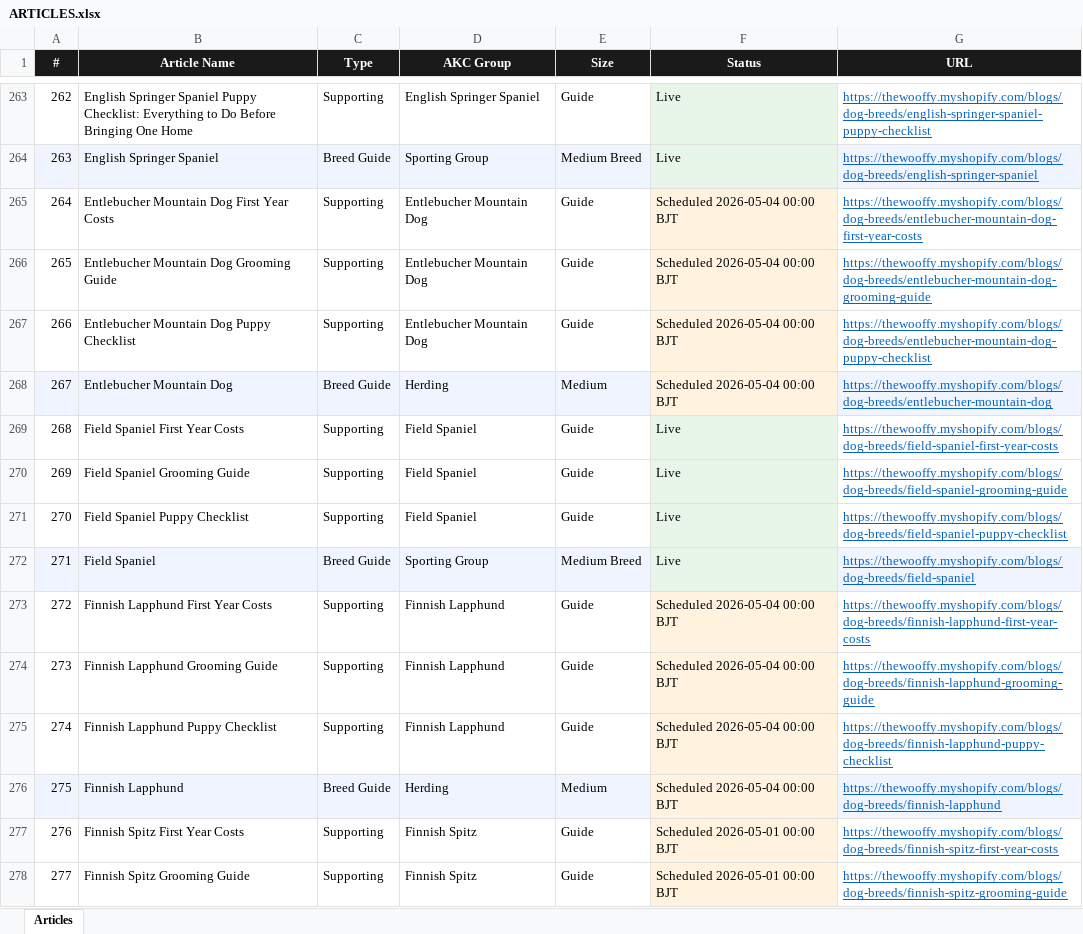
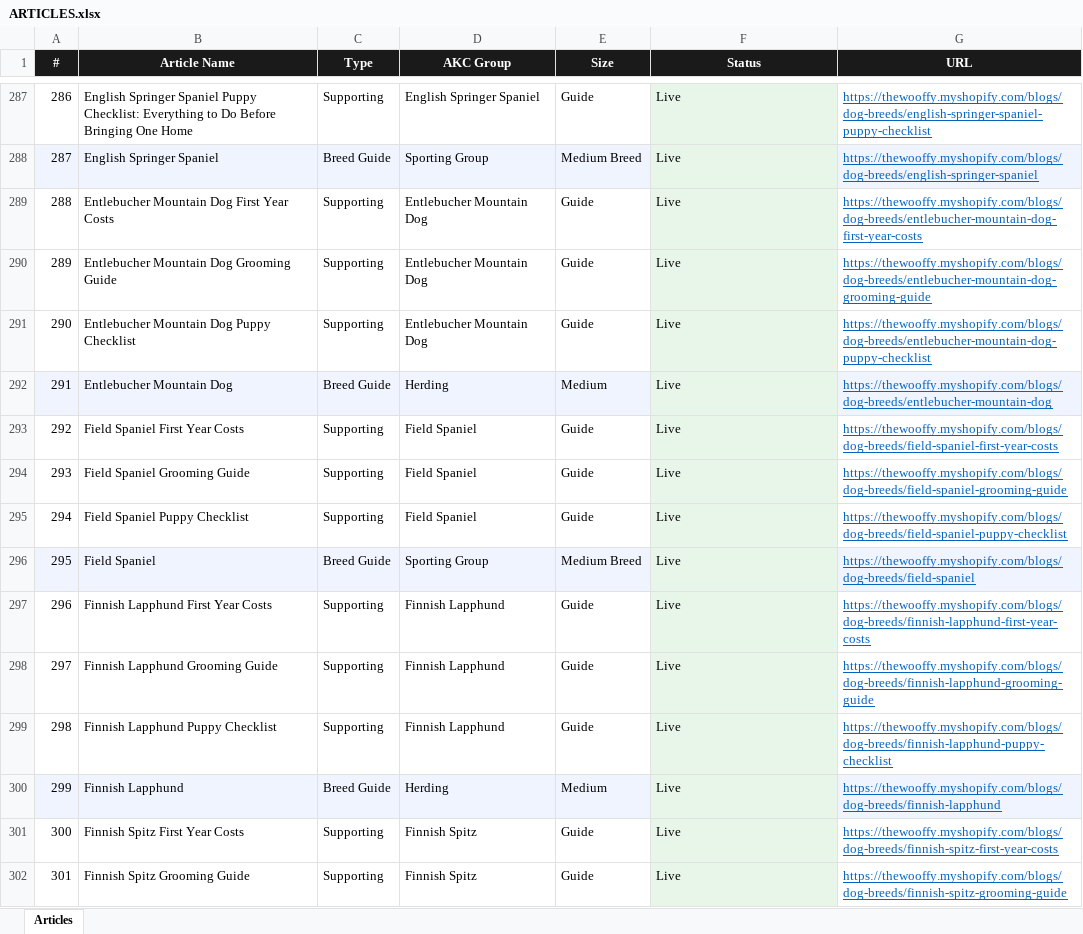
Before and after one commit to Kailunzhang/wooffy-dog-breeds, an Excel workbook: ARTICLES.xlsx, sheet Articles, drawn as a sheet; only a part is shown, gaps mark what is left out; values as stored, in another font and other column widths than the file's, no borders; addresses are those after the commit; the diff covers the shown part only; the diff names each change by its address in the sheet, - before the commit and + after, or states it on an @@ line.

Commit message:
feat: doodle series launch (25 articles) + SEO E-E-A-T improvements
DOODLE SERIES (Day 28-29, May 11-12, 2026):
- 6 new doodle breeds: Goldendoodle, Labradoodle, Bernedoodle, Cavapoo,
  Sheepadoodle, Aussiedoodle
- 4 articles per breed (main + grooming-guide + first-year-costs +
  puppy-checklist) + 1 roundup = 25 articles total
- 24 HD images generated via fal.ai Nano Banana Pro and uploaded to
  Shopify Files CDN; 1 dedicated roundup hero
- All 25 articles now published and visible on thewooffy.com

NEW SCRIPTS:
- scripts/add_doodle_meta.py - inject doodle entries into unpublished meta
- scripts/generate_doodle_articles.py - templated content for 23 of 25 JSONs
- scripts/generate_doodle_roundup_hero.py - one-shot roundup hero generator
- scripts/fix_doodle_secondary_images.py - remap secondary[] by placement
- scripts/audit_doodle_publish.py - HTTP audit of live URLs after publish

SEO IMPROVEMENTS (applied to all 696 articles + future articles):
- E-E-A-T fix: schema author changed from 'Shopify API' to 'Kailun Zhang'
  on every article (batch_update_author.py)
- title_tag metafield set with keyword-rich templates per article type
  (batch_update_title_tags.py); roundups intentionally skipped
- Hub-spoke internal links: 18 new doodle links injected into 5 high-
  relevance roundups + golden-retriever main page
  (patch_doodle_internal_links.py)

GENERATE.PY CHANGES (sustains the SEO fixes for future articles):
- Add author field default 'Kailun Zhang' to article_body payload
- Add _compute_title_tag() helper and include title_tag in metafields

OTHER:
- scripts/build_breed_traits.py: add 6 doodle OVERRIDES for HD pipeline
- breed_traits.json regenerated to include the 6 doodles
- CLAUDE.md updated with Day 28-29 publishing schedule

```diff
--- a/ARTICLES.xlsx (sheet Articles)
+++ b/ARTICLES.xlsx (sheet Articles)
@@ column A (#) renumbered from row 46 down @@
-F289:F292 (Status): Scheduled 2026-05-04 00:00 BJT
+F289:F292 (Status): Live
-F297:F300 (Status): Scheduled 2026-05-04 00:00 BJT
+F297:F300 (Status): Live
-F301:F302 (Status): Scheduled 2026-05-01 00:00 BJT
+F301:F302 (Status): Live
```
Also changed, not shown: 50 added rows and 120 edited cells elsewhere in this sheet, 46 other files.
